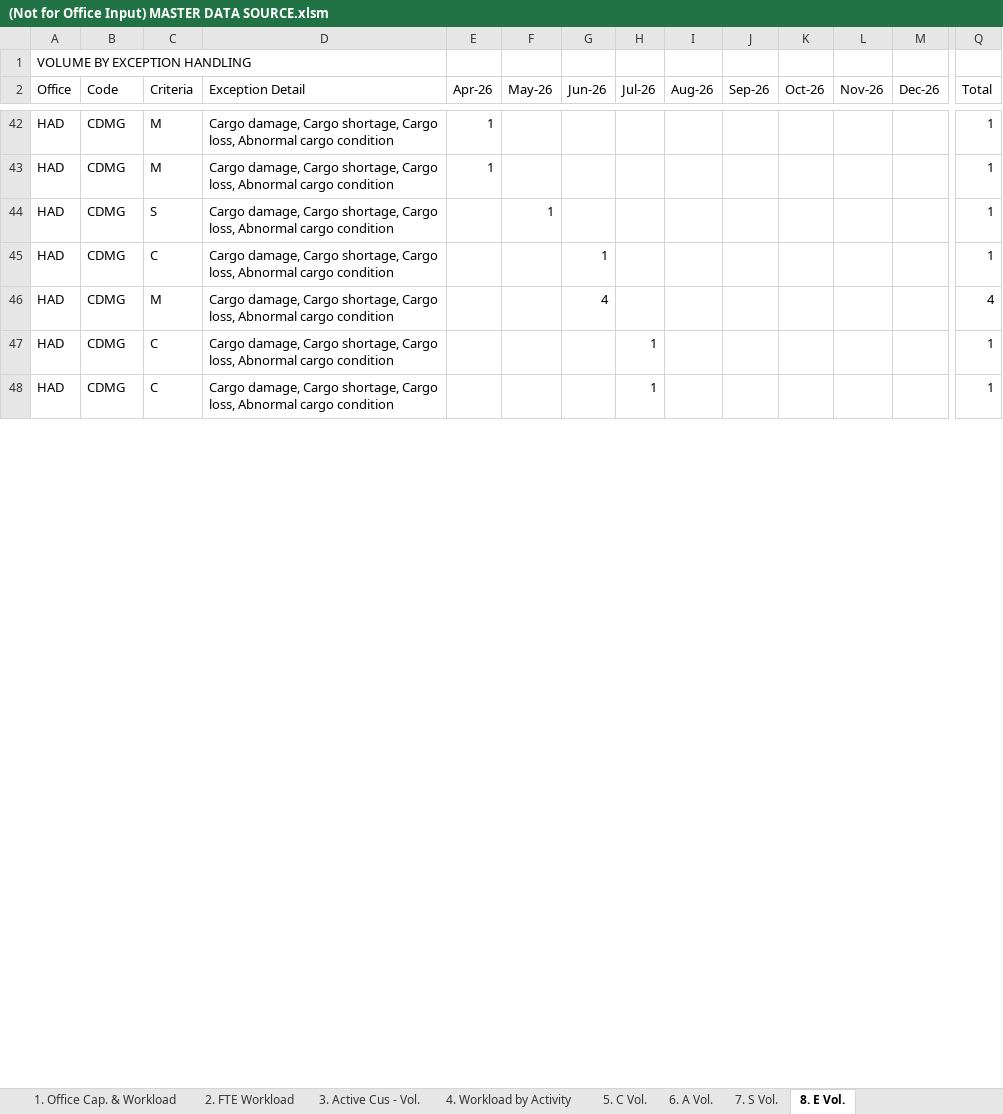
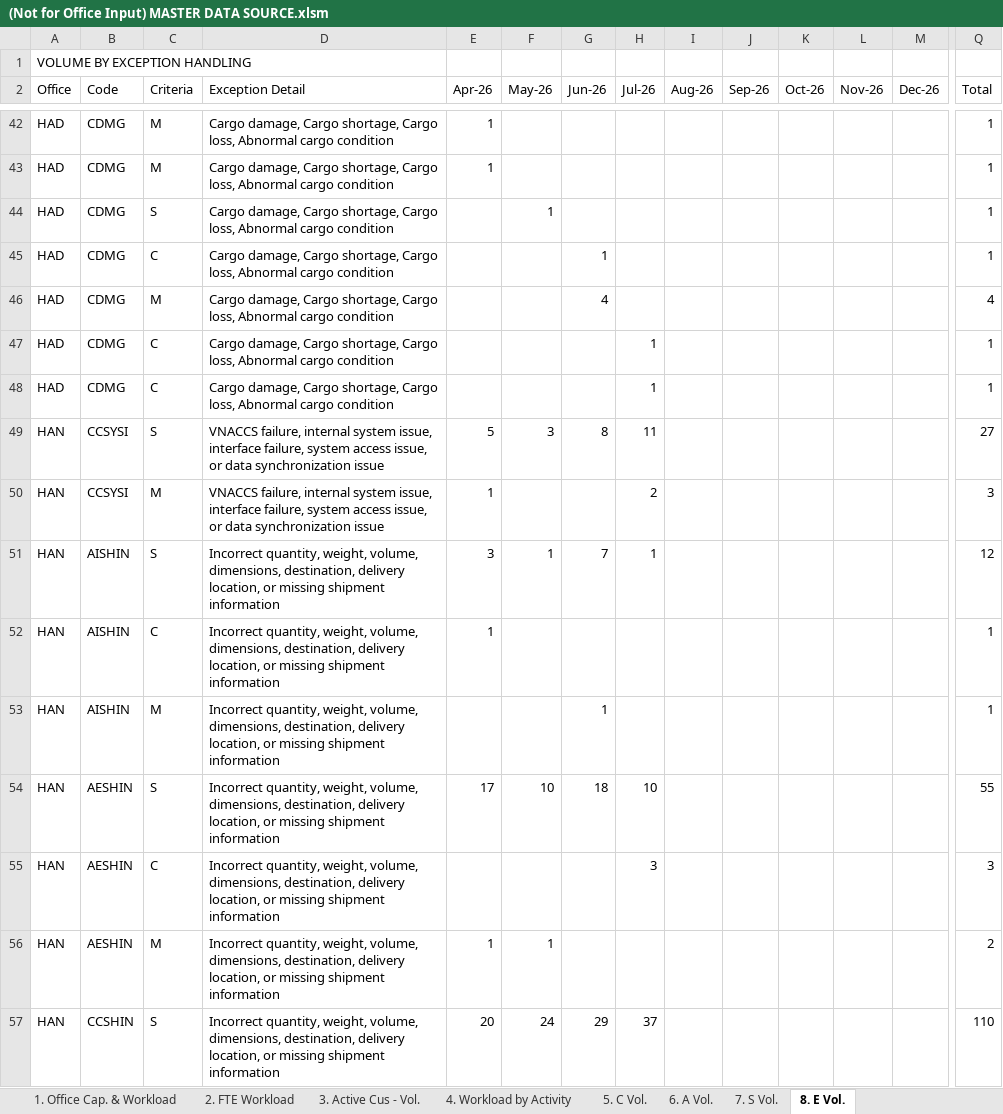
Before and after one commit to NgocYlvn/cs_workload_capacity_2026FY, an Excel workbook: (Not for Office Input) MASTER DATA SOURCE.xlsm, sheet 8. E Vol., drawn as a sheet; only a part is shown, gaps mark what is left out; values as stored, in another font and other column widths than the file's, no cell formats; conditional formats not drawn; rows hold the shown columns only; the diff covers the shown part only; the diff names each change by its address in the sheet, - before the commit and + after, or states it on an @@ line.

```diff
--- a/(Not for Office Input) MASTER DATA SOURCE.xlsm (sheet 8. E Vol.)
+++ b/(Not for Office Input) MASTER DATA SOURCE.xlsm (sheet 8. E Vol.)
+row 49: HAN | CCSYSI | S | VNACCS failure, internal system issue, interface failure, system access issue, or data synchronization issue | 5 | 3 | 8 | 11 |  |  |  |  |  | 27
+row 50: HAN | CCSYSI | M | VNACCS failure, internal system issue, interface failure, system access issue, or data synchronization issue | 1 |  |  | 2 |  |  |  |  |  | 3
+row 51: HAN | AISHIN | S | Incorrect quantity, weight, volume, dimensions, destination, delivery location, or missing shipment information | 3 | 1 | 7 | 1 |  |  |  |  |  | 12
+row 52: HAN | AISHIN | C | Incorrect quantity, weight, volume, dimensions, destination, delivery location, or missing shipment information | 1 |  |  |  |  |  |  |  |  | 1
+row 53: HAN | AISHIN | M | Incorrect quantity, weight, volume, dimensions, destination, delivery location, or missing shipment information |  |  | 1 |  |  |  |  |  |  | 1
+row 54: HAN | AESHIN | S | Incorrect quantity, weight, volume, dimensions, destination, delivery location, or missing shipment information | 17 | 10 | 18 | 10 |  |  |  |  |  | 55
+row 55: HAN | AESHIN | C | Incorrect quantity, weight, volume, dimensions, destination, delivery location, or missing shipment information |  |  |  | 3 |  |  |  |  |  | 3
+row 56: HAN | AESHIN | M | Incorrect quantity, weight, volume, dimensions, destination, delivery location, or missing shipment information | 1 | 1 |  |  |  |  |  |  |  | 2
+row 57: HAN | CCSHIN | S | Incorrect quantity, weight, volume, dimensions, destination, delivery location, or missing shipment information | 20 | 24 | 29 | 37 |  |  |  |  |  | 110
```
Also changed, not shown: 106 added rows, 1 removed row and 28 edited cells elsewhere in this sheet, sheet 11. Vol. by Customer, sheet 7. S Vol., sheet 2. FTE Workload, sheet 5. C Vol., sheet 1. Office Cap. & Workload, sheet 6. A Vol., 3 more sheets, cell formats, charts or pictures.
